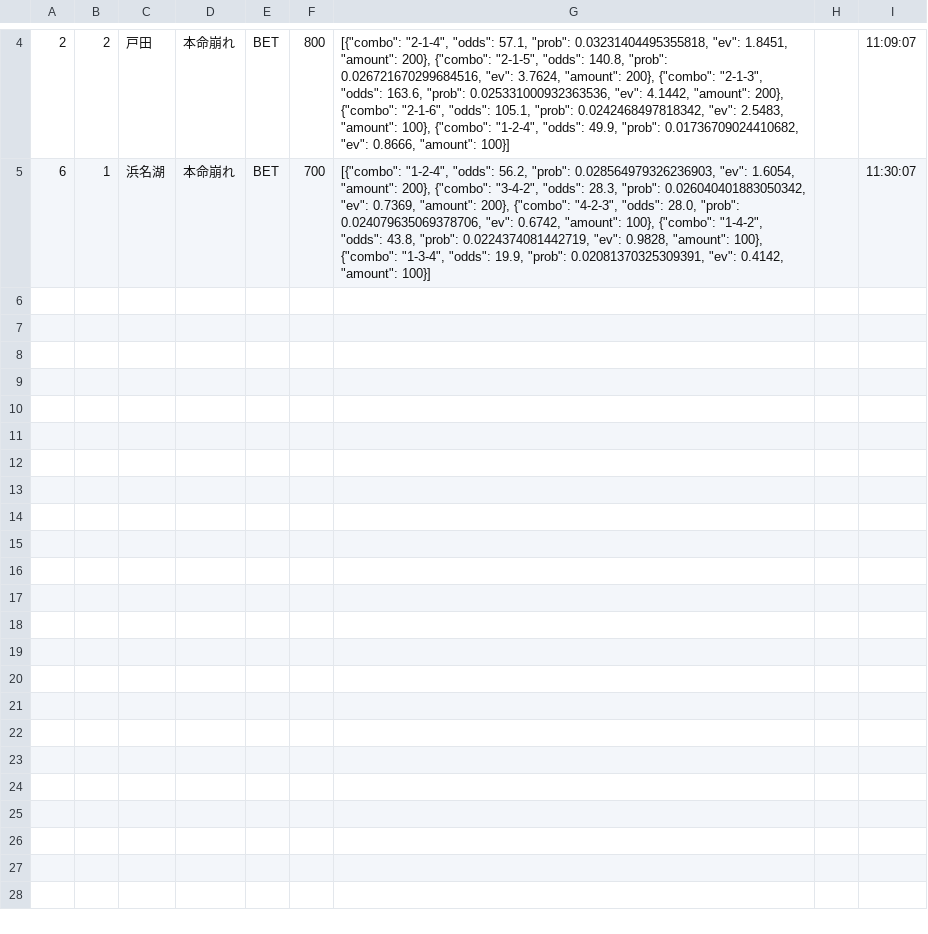
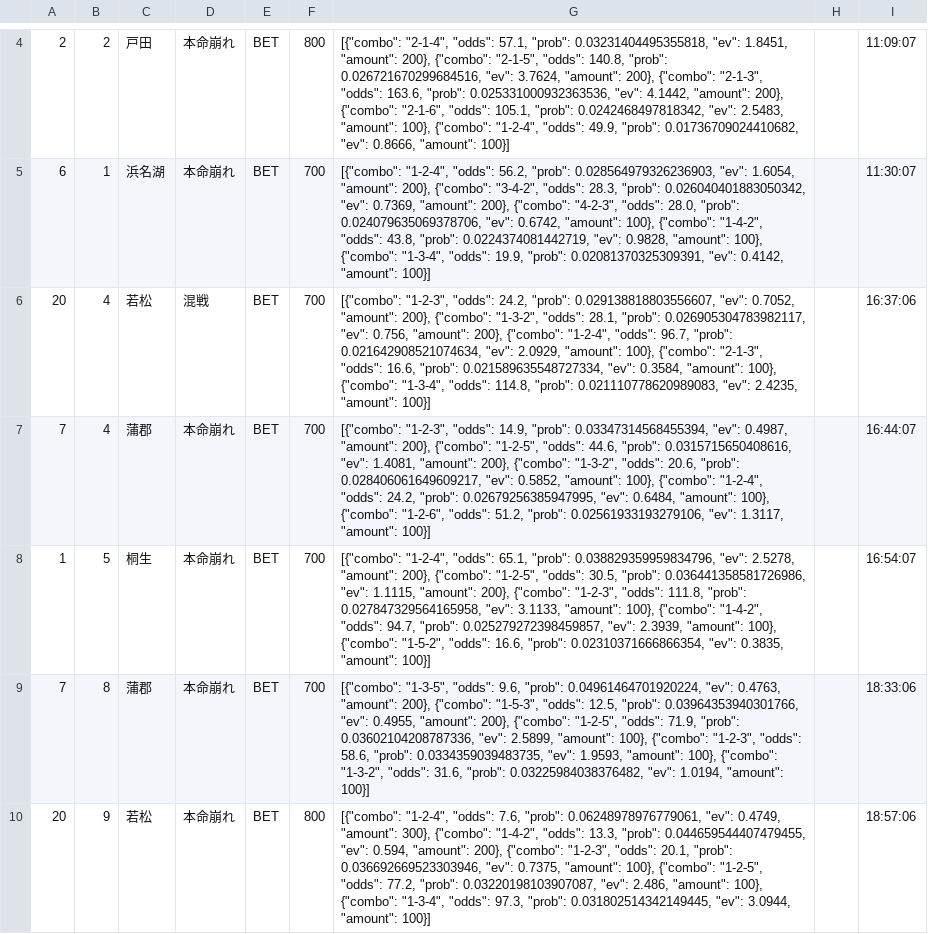
Before and after one commit to exnull0511-create/boatrace_ai, a CSV file: data/bets_20260504.csv, drawn as a sheet; only a part is shown, gaps mark what is left out; the diff names each change by its address in the sheet, - before the commit and + after, or states it on an @@ line.

Commit message:
data: 20260504 afternoon

```diff
--- a/data/bets_20260504.csv
+++ b/data/bets_20260504.csv
+row 6: 20 | 4 | 若松 | 混戦 | BET | 700 | [{"combo": "1-2-3", "odds": 24.2, "prob": 0.029138818803556607, "ev": 0.7052, "amount": 200}, {"combo": "1-3-2", "odds": 28.1, "prob": 0.026905304783982117, "ev": 0.756, "amount": 200}, {"combo": "1-2-4", "odds": 96.7, "prob": 0.021642908521074634, "ev": 2.0929, "amount": 100}, {"combo": "2-1-3", "odds": 16.6, "prob": 0.021589635548727334, "ev": 0.3584, "amount": 100}, {"combo": "1-3-4", "odds": 114.8, "prob": 0.021110778620989083, "ev": 2.4235, "amount": 100}] |  | 16:37:06
+row 7: 7 | 4 | 蒲郡 | 本命崩れ | BET | 700 | [{"combo": "1-2-3", "odds": 14.9, "prob": 0.03347314568455394, "ev": 0.4987, "amount": 200}, {"combo": "1-2-5", "odds": 44.6, "prob": 0.0315715650408616, "ev": 1.4081, "amount": 200}, {"combo": "1-3-2", "odds": 20.6, "prob": 0.028406061649609217, "ev": 0.5852, "amount": 100}, {"combo": "1-2-4", "odds": 24.2, "prob": 0.02679256385947995, "ev": 0.6484, "amount": 100}, {"combo": "1-2-6", "odds": 51.2, "prob": 0.02561933193279106, "ev": 1.3117, "amount": 100}] |  | 16:44:07
+row 8: 1 | 5 | 桐生 | 本命崩れ | BET | 700 | [{"combo": "1-2-4", "odds": 65.1, "prob": 0.038829359959834796, "ev": 2.5278, "amount": 200}, {"combo": "1-2-5", "odds": 30.5, "prob": 0.036441358581726986, "ev": 1.1115, "amount": 200}, {"combo": "1-2-3", "odds": 111.8, "prob": 0.027847329564165958, "ev": 3.1133, "amount": 100}, {"combo": "1-4-2", "odds": 94.7, "prob": 0.025279272398459857, "ev": 2.3939, "amount": 100}, {"combo": "1-5-2", "odds": 16.6, "prob": 0.02310371666866354, "ev": 0.3835, "amount": 100}] |  | 16:54:07
+row 9: 7 | 8 | 蒲郡 | 本命崩れ | BET | 700 | [{"combo": "1-3-5", "odds": 9.6, "prob": 0.04961464701920224, "ev": 0.4763, "amount": 200}, {"combo": "1-5-3", "odds": 12.5, "prob": 0.03964353940301766, "ev": 0.4955, "amount": 200}, {"combo": "1-2-5", "odds": 71.9, "prob": 0.03602104208787336, "ev": 2.5899, "amount": 100}, {"combo": "1-2-3", "odds": 58.6, "prob": 0.0334359039483735, "ev": 1.9593, "amount": 100}, {"combo": "1-3-2", "odds": 31.6, "prob": 0.03225984038376482, "ev": 1.0194, "amount": 100}] |  | 18:33:06
+row 10: 20 | 9 | 若松 | 本命崩れ | BET | 800 | [{"combo": "1-2-4", "odds": 7.6, "prob": 0.06248978976779061, "ev": 0.4749, "amount": 300}, {"combo": "1-4-2", "odds": 13.3, "prob": 0.044659544407479455, "ev": 0.594, "amount": 200}, {"combo": "1-2-3", "odds": 20.1, "prob": 0.036692669523303946, "ev": 0.7375, "amount": 100}, {"combo": "1-2-5", "odds": 77.2, "prob": 0.03220198103907087, "ev": 2.486, "amount": 100}, {"combo": "1-3-4", "odds": 97.3, "prob": 0.031802514342149445, "ev": 3.0944, "amount": 100}] |  | 18:57:06
```
Also changed, not shown: 1 other file.
